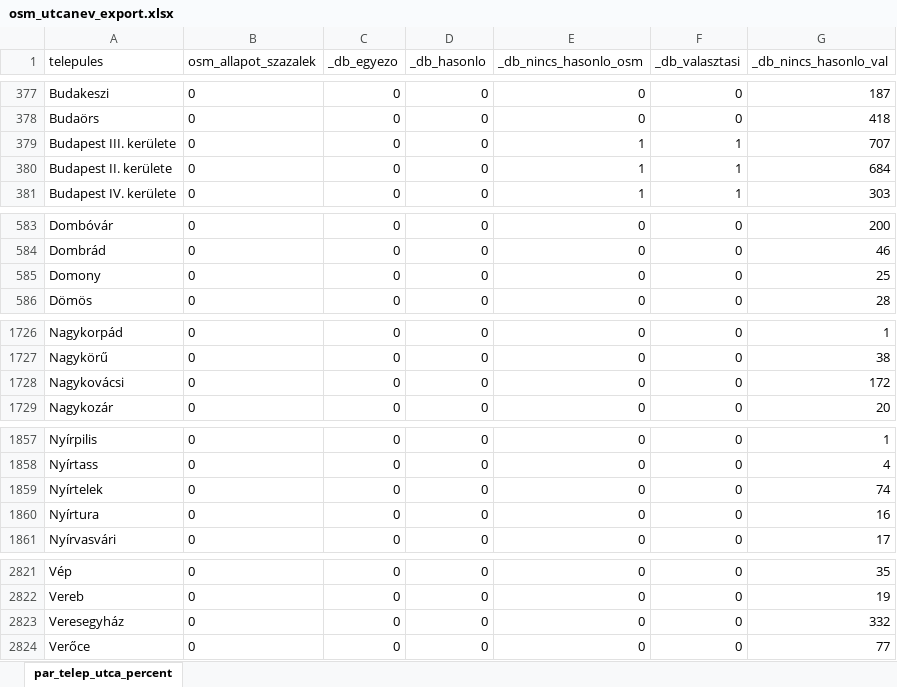
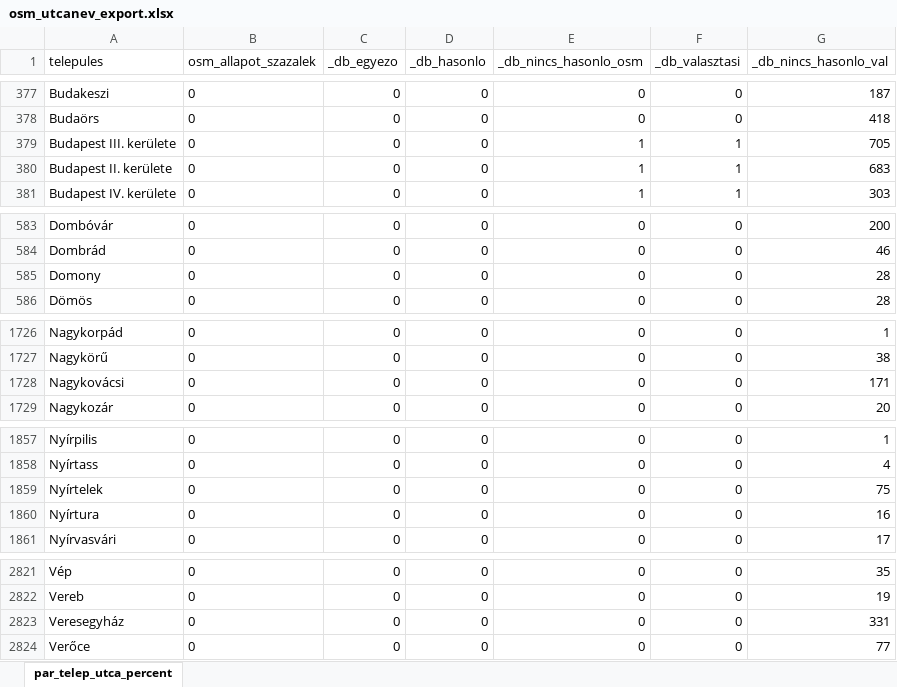
Before and after one commit to ImreSamu/osmutcanev, an Excel workbook: sandbox/osm_utcanev_export.xlsx, sheet par_telep_utca_percent, drawn as a sheet; only a part is shown, gaps mark what is left out; values as stored, in another font and other column widths than the file's, no borders; the diff names each change by its address in the sheet, - before the commit and + after, or states it on an @@ line.

```diff
--- a/sandbox/osm_utcanev_export.xlsx (sheet par_telep_utca_percent)
+++ b/sandbox/osm_utcanev_export.xlsx (sheet par_telep_utca_percent)
-G379 (_db_nincs_hasonlo_val): 707
+G379 (_db_nincs_hasonlo_val): 705
-G380 (_db_nincs_hasonlo_val): 684
+G380 (_db_nincs_hasonlo_val): 683
-G585 (_db_nincs_hasonlo_val): 25
+G585 (_db_nincs_hasonlo_val): 28
-G1728 (_db_nincs_hasonlo_val): 172
+G1728 (_db_nincs_hasonlo_val): 171
-G1859 (_db_nincs_hasonlo_val): 74
+G1859 (_db_nincs_hasonlo_val): 75
-G2823 (_db_nincs_hasonlo_val): 332
+G2823 (_db_nincs_hasonlo_val): 331
```
Also changed, not shown: 9 other files.
